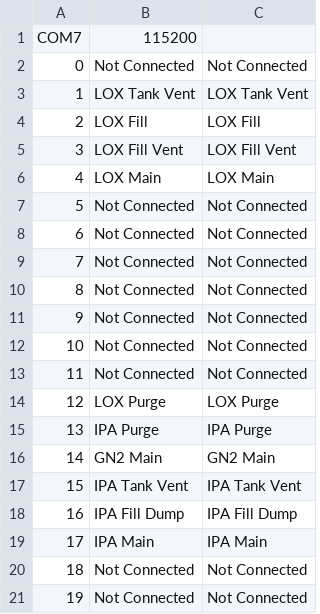
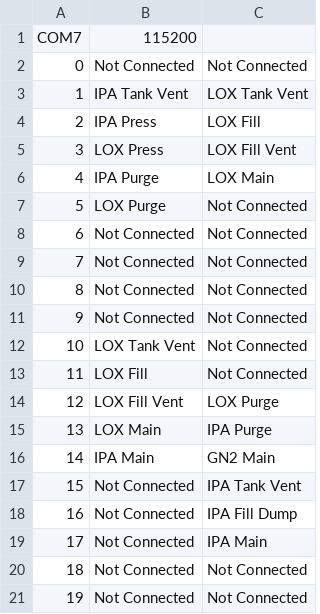
Before and after one commit to wisconsinspaceprogram/2025-half-badger-test-stand, a CSV file: V4.5 - Full App Setup - 2026 Update/app/save_files/defaults/default_valve.csv, drawn as a sheet; only a part is shown.

```diff
--- a/V4.5 - Full App Setup - 2026 Update/app/save_files/defaults/default_valve.csv
+++ b/V4.5 - Full App Setup - 2026 Update/app/save_files/defaults/default_valve.csv
@@ -2,7 +2,7 @@ COM7,115200
 0,Not Connected,Not Connected
-1,LOX Tank Vent,LOX Tank Vent
-2,LOX Fill,LOX Fill
-3,LOX Fill Vent,LOX Fill Vent
-4,LOX Main,LOX Main
-5,Not Connected,Not Connected
+1,IPA Tank Vent,LOX Tank Vent
+2,IPA Press,LOX Fill
+3,LOX Press,LOX Fill Vent
+4,IPA Purge,LOX Main
+5,LOX Purge,Not Connected
 6,Not Connected,Not Connected
@@ -11,10 +11,10 @@ COM7,115200
 9,Not Connected,Not Connected
-10,Not Connected,Not Connected
-11,Not Connected,Not Connected
-12,LOX Purge,LOX Purge
-13,IPA Purge,IPA Purge
-14,GN2 Main,GN2 Main
-15,IPA Tank Vent,IPA Tank Vent
-16,IPA Fill Dump,IPA Fill Dump
-17,IPA Main,IPA Main
+10,LOX Tank Vent,Not Connected
+11,LOX Fill,Not Connected
+12,LOX Fill Vent,LOX Purge
+13,LOX Main,IPA Purge
+14,IPA Main,GN2 Main
+15,Not Connected,IPA Tank Vent
+16,Not Connected,IPA Fill Dump
+17,Not Connected,IPA Main
 18,Not Connected,Not Connected
```
Also changed, not shown: V4.5 - Full App Setup - 2026 Update/app/save_files/defaults/default_sequences.csv, 1 other file.
